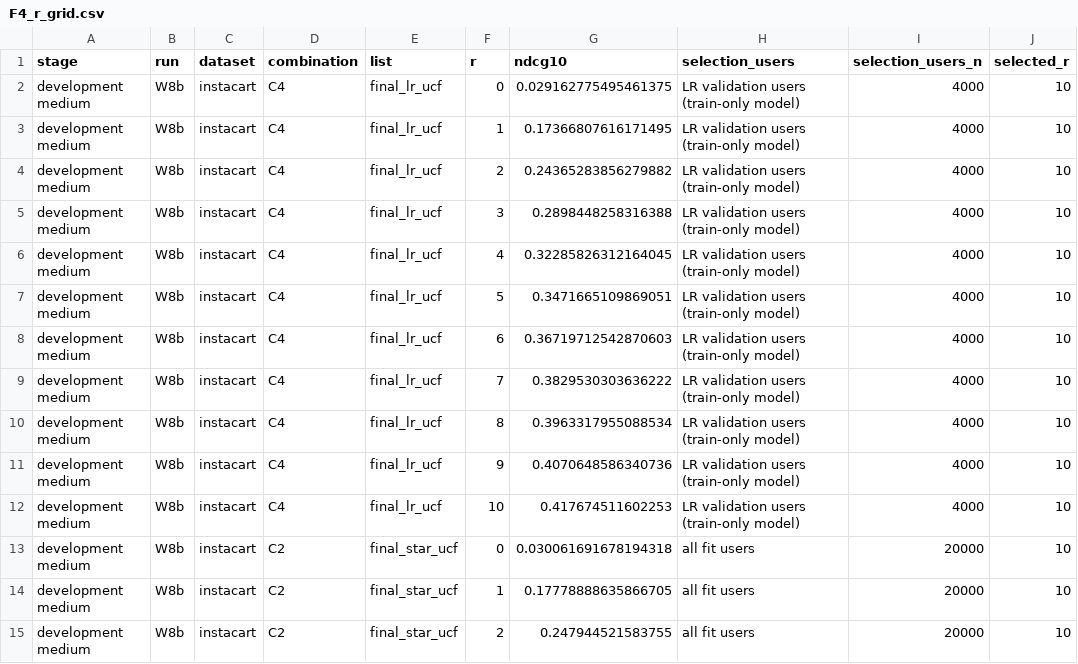
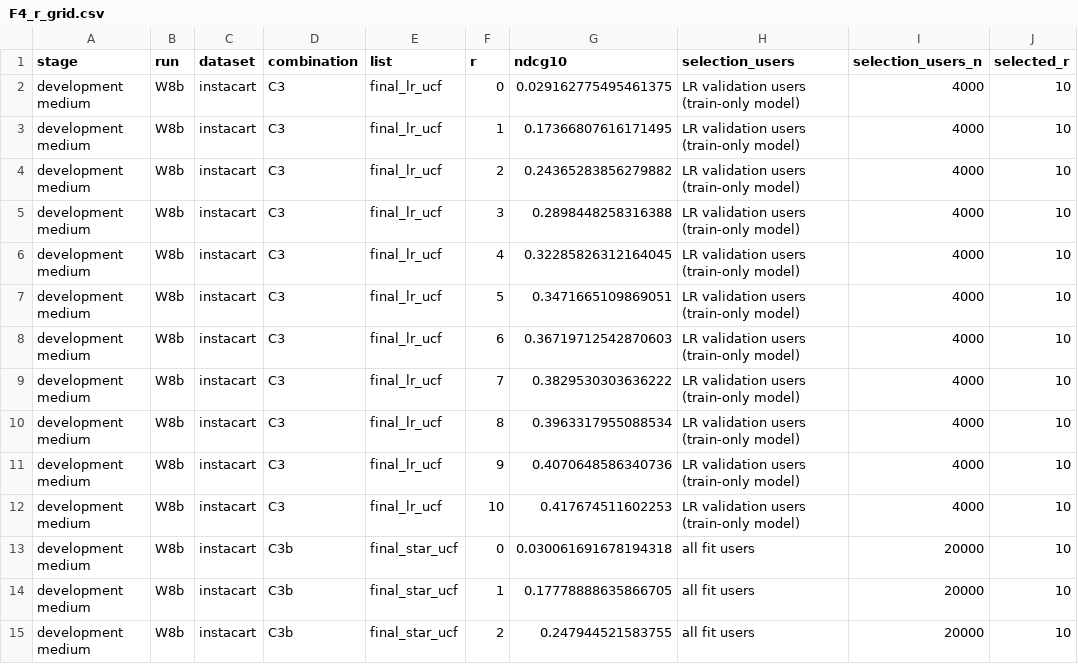
Before and after one commit to gaebalgaebal/ML_group9, a CSV file: reports/results/figures/F4_r_grid.csv, drawn as a sheet; only a part is shown; the diff covers the shown part only; the diff names each change by its address in the sheet, - before the commit and + after, or states it on an @@ line.

```diff
--- a/reports/results/figures/F4_r_grid.csv
+++ b/reports/results/figures/F4_r_grid.csv
-D2:D12 (combination): C4
+D2:D12 (combination): C3
-D13:D15 (combination): C2
+D13:D15 (combination): C3b
```
Also changed, not shown: 52 edited cells elsewhere in this file, reports/results/tables/T4_final_lists.csv, reports/results/tables/T6_module_catalog.csv, 12 other files.
